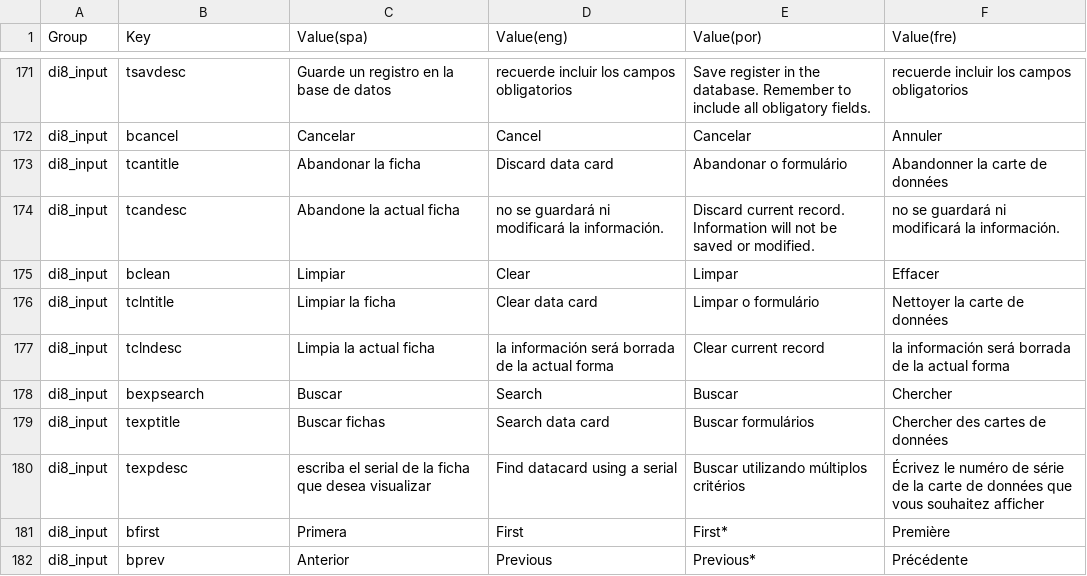
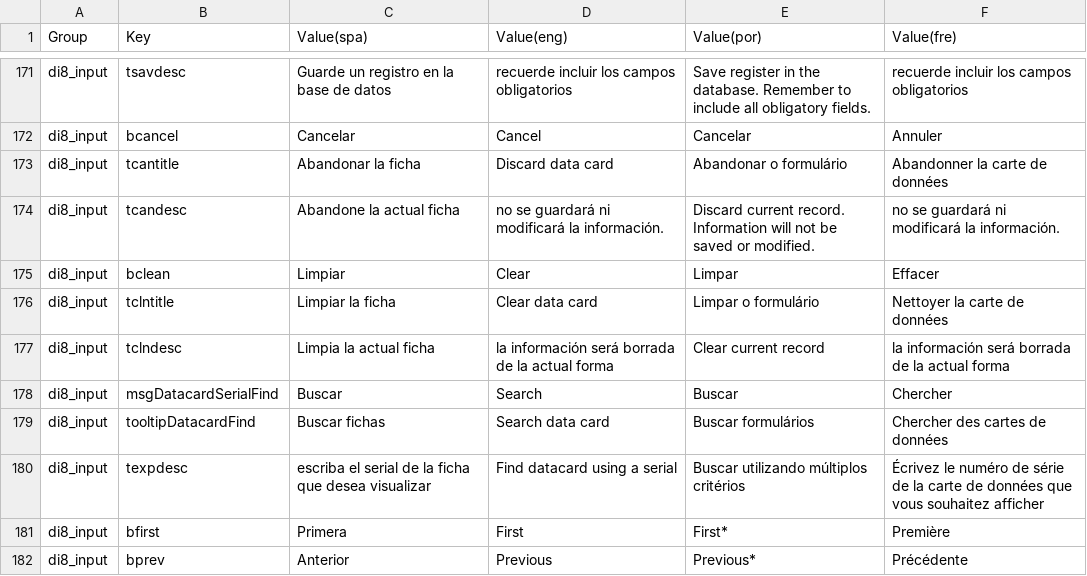
Before and after one commit to desinventar/desinventar-online, a CSV file: files/database/di8_interface_strings.csv, drawn as a sheet; only a part is shown, gaps mark what is left out.

Commit message:
Updating method for generation of datacards.tpl template and form

```diff
--- a/files/database/di8_interface_strings.csv
+++ b/files/database/di8_interface_strings.csv
@@ -177,4 +177,4 @@
 "di8_input","tclndesc","Limpia la actual ficha","la información será borrada de la actual forma","Clear current record","la información será borrada de la actual forma"
-"di8_input","bexpsearch","Buscar","Search","Buscar","Chercher"
-"di8_input","texptitle","Buscar fichas","Search data card","Buscar formulários","Chercher des cartes de données"
+"di8_input","msgDatacardSerialFind","Buscar","Search","Buscar","Chercher"
+"di8_input","tooltipDatacardFind","Buscar fichas","Search data card","Buscar formulários","Chercher des cartes de données"
 "di8_input","texpdesc","escriba el serial de la ficha que desea visualizar","Find datacard using a serial","Buscar utilizando múltiplos critérios","Écrivez le numéro de série de la carte de données que vous souhaitez afficher"
```
Also changed, not shown: 8 other files.
